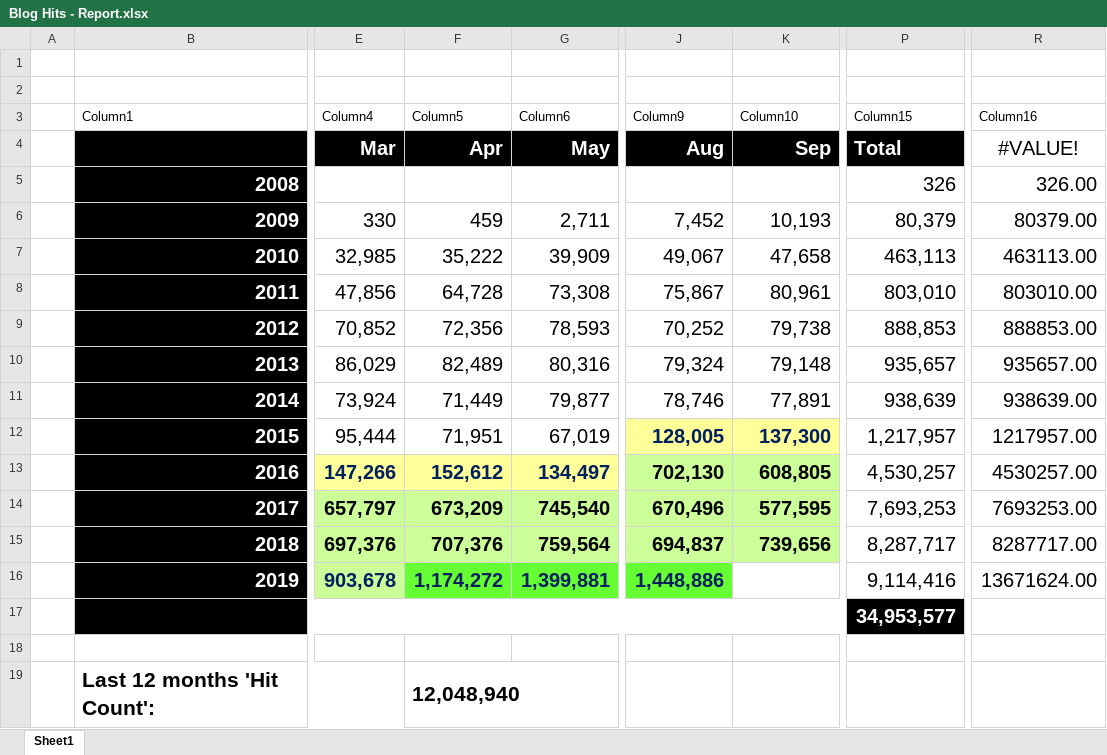
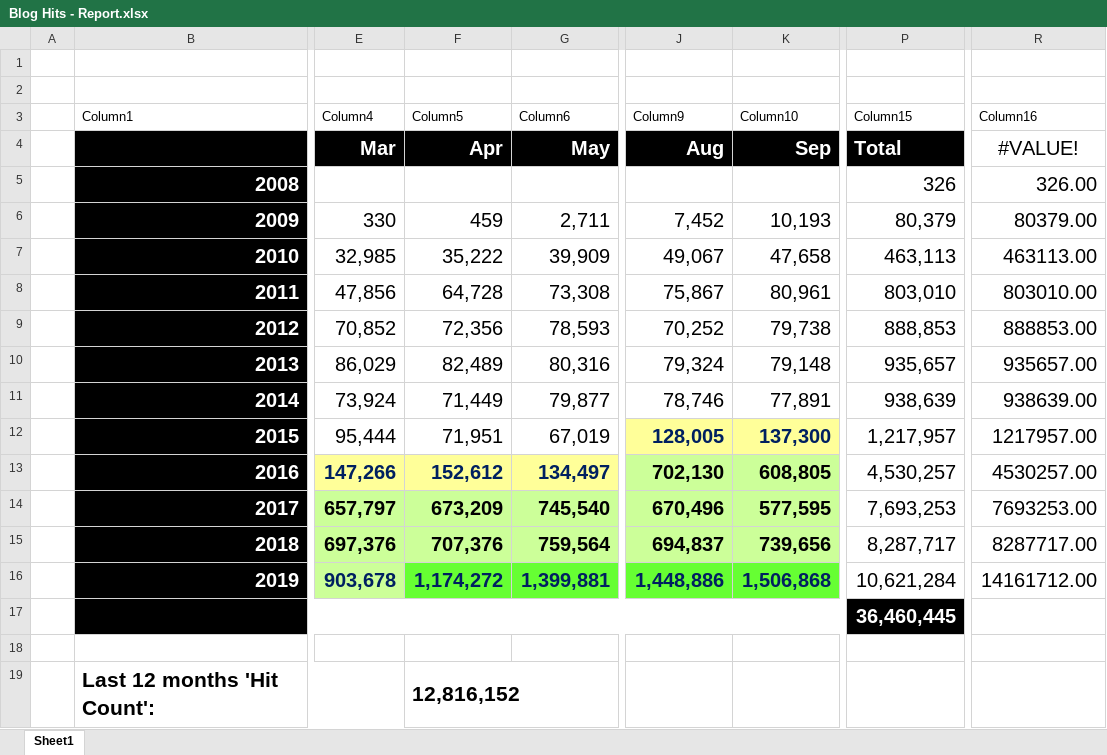
Before and after one commit to kunal-chowdhury/kunal-chowdhury.com, an Excel workbook: blog-stats/Blog Hits - Report.xlsx, sheet Sheet1, drawn as a sheet; only a part is shown, gaps mark what is left out; values as stored, in another font and other column widths than the file's, no borders; charts and pictures and table styles not drawn; the diff names each change by its address in the sheet, - before the commit and + after, or states it on an @@ line.

Commit message:
Blog Statistics (September 2019)

```diff
--- a/blog-stats/Blog Hits - Report.xlsx (sheet Sheet1)
+++ b/blog-stats/Blog Hits - Report.xlsx (sheet Sheet1)
-K16 (Column10): (empty)
+K16 (Column10): 1,506,868
-K16 fill: none
+K16 fill: #66FF33
-P16 (Column15): 9,114,416
+P16 (Column15): 10,621,284
-R16 (Column16): 13671624.00
+R16 (Column16): 14161712.00
-P17 (Column15): 34,953,577
+P17 (Column15): 36,460,445
-F19 (Column5): 12,048,940
+F19 (Column5): 12,816,152
```
Also changed, not shown: charts or pictures, 3 other files.
